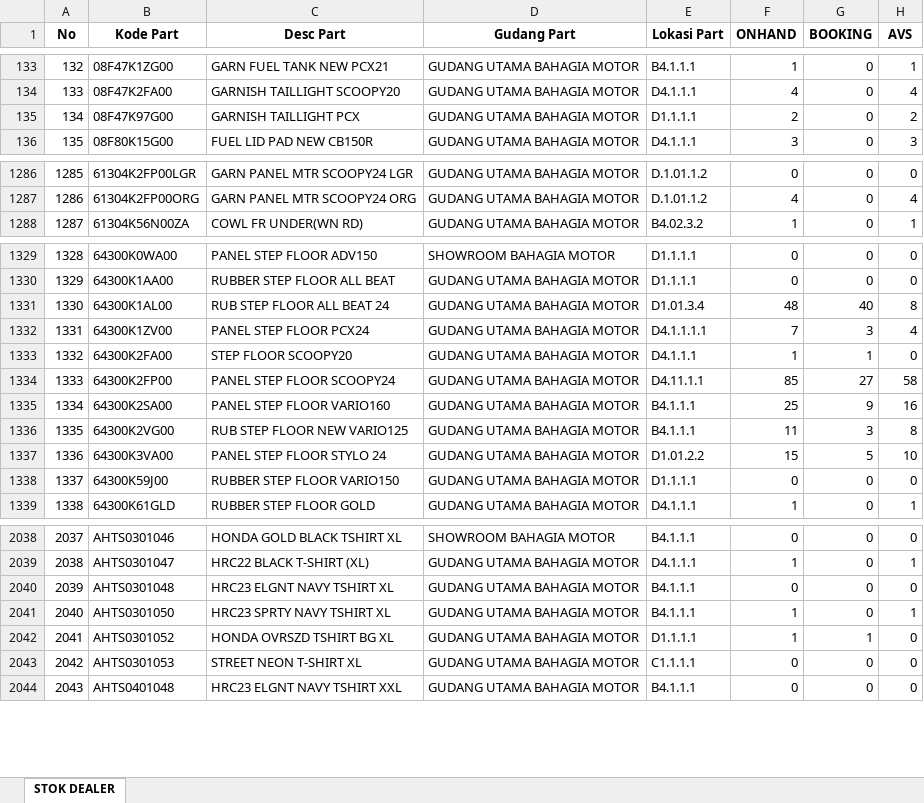
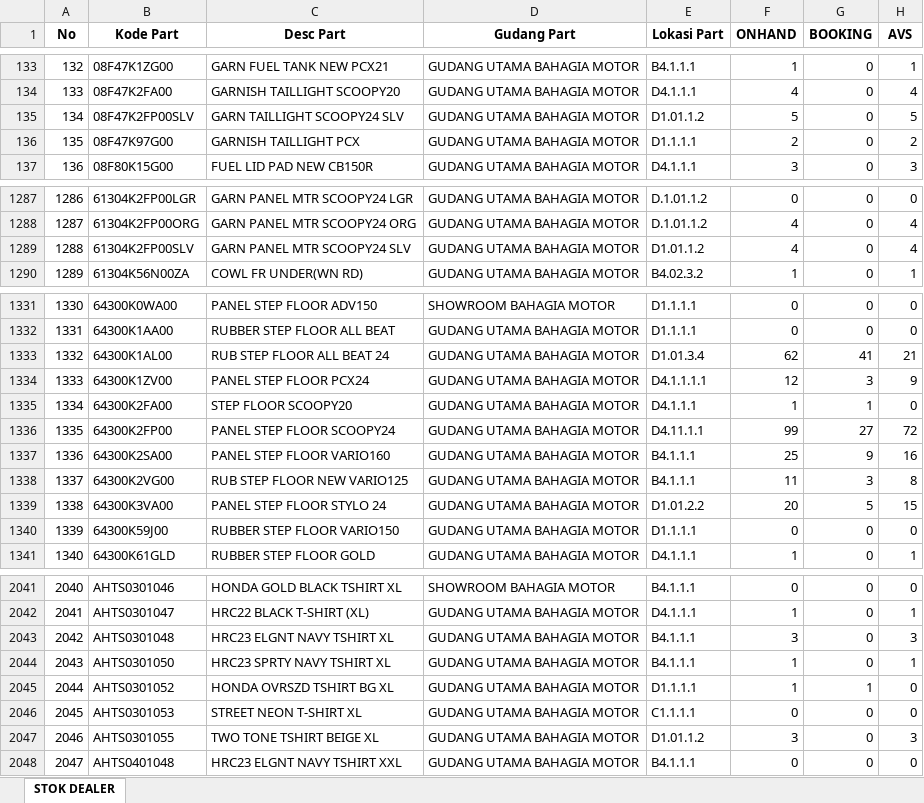
Before and after one commit to suwandakurnia/HILPSD, an Excel workbook: STOK DEALER/STOK BHG.xlsx, sheet STOK DEALER, drawn as a sheet; only a part is shown, gaps mark what is left out; values as stored, in another font and other column widths than the file's, no borders; addresses are those after the commit; the diff covers the shown part only; the diff names each change by its address in the sheet, - before the commit and + after, or states it on an @@ line.

```diff
--- a/STOK DEALER/STOK BHG.xlsx (sheet STOK DEALER)
+++ b/STOK DEALER/STOK BHG.xlsx (sheet STOK DEALER)
+row 135: 134 | 08F47K2FP00SLV | GARN TAILLIGHT SCOOPY24 SLV | GUDANG UTAMA BAHAGIA MOTOR | D1.01.1.2 | 5 | 0 | 5
@@ column A (No) renumbered from row 136 down @@
+row 1289: 1288 | 61304K2FP00SLV | GARN PANEL MTR SCOOPY24 SLV | GUDANG UTAMA BAHAGIA MOTOR | D1.01.1.2 | 4 | 0 | 4
-F1333 (ONHAND): 48
+F1333 (ONHAND): 62
-G1333 (BOOKING): 40
+G1333 (BOOKING): 41
-H1333 (AVS): 8
+H1333 (AVS): 21
-F1334 (ONHAND): 7
+F1334 (ONHAND): 12
-H1334 (AVS): 4
+H1334 (AVS): 9
-F1336 (ONHAND): 85
+F1336 (ONHAND): 99
-H1336 (AVS): 58
+H1336 (AVS): 72
-F1339 (ONHAND): 15
+F1339 (ONHAND): 20
-H1339 (AVS): 10
+H1339 (AVS): 15
-F2043 (ONHAND): 0
+F2043 (ONHAND): 3
-H2043 (AVS): 0
+H2043 (AVS): 3
+row 2047: 2046 | AHTS0301055 | TWO TONE TSHIRT BEIGE XL | GUDANG UTAMA BAHAGIA MOTOR | D1.01.1.2 | 3 | 0 | 3
```
Also changed, not shown: 1 added row and 40 edited cells elsewhere in this sheet, STOK DEALER/STOK BKT.xlsx, STOK DEALER/STOK HPN.xlsx, 1 other file.
